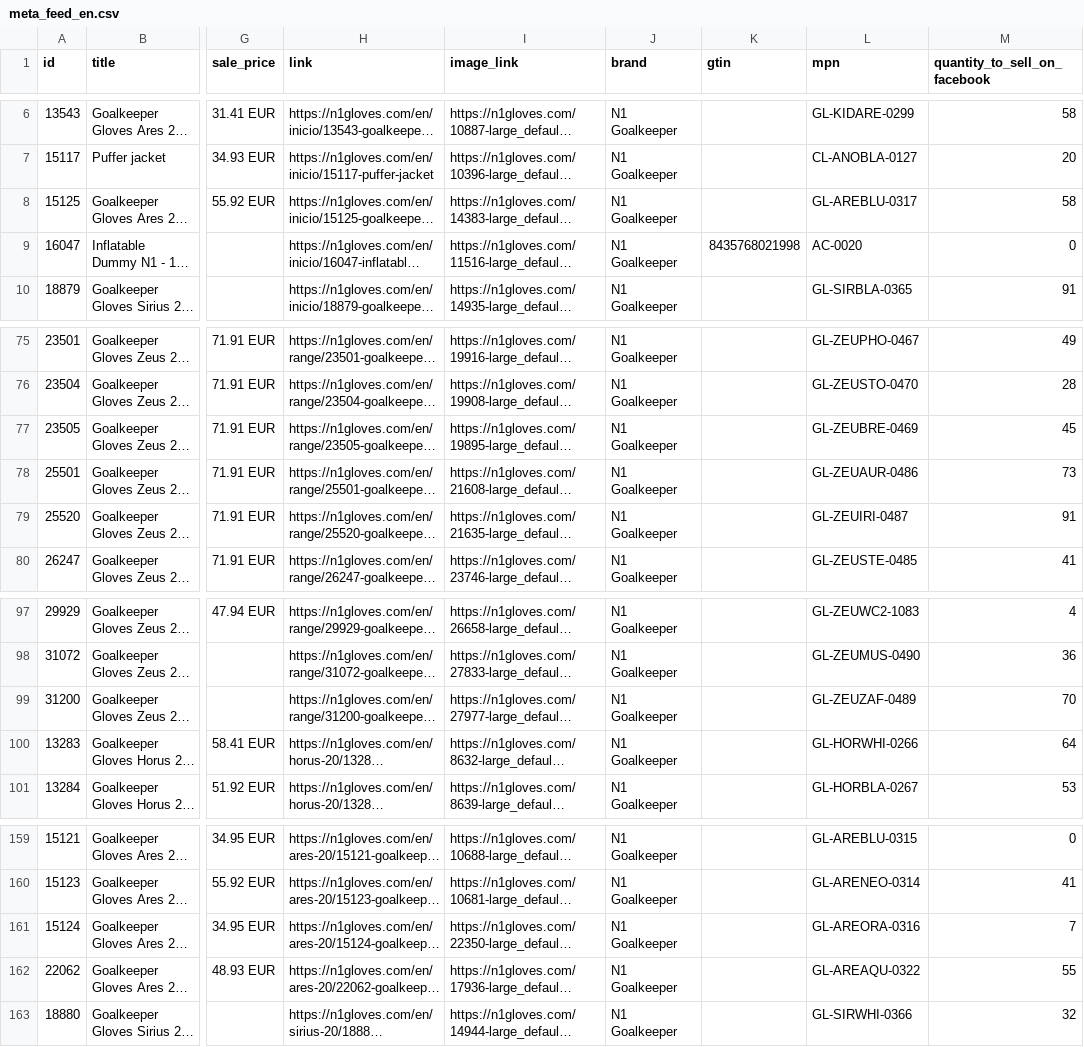
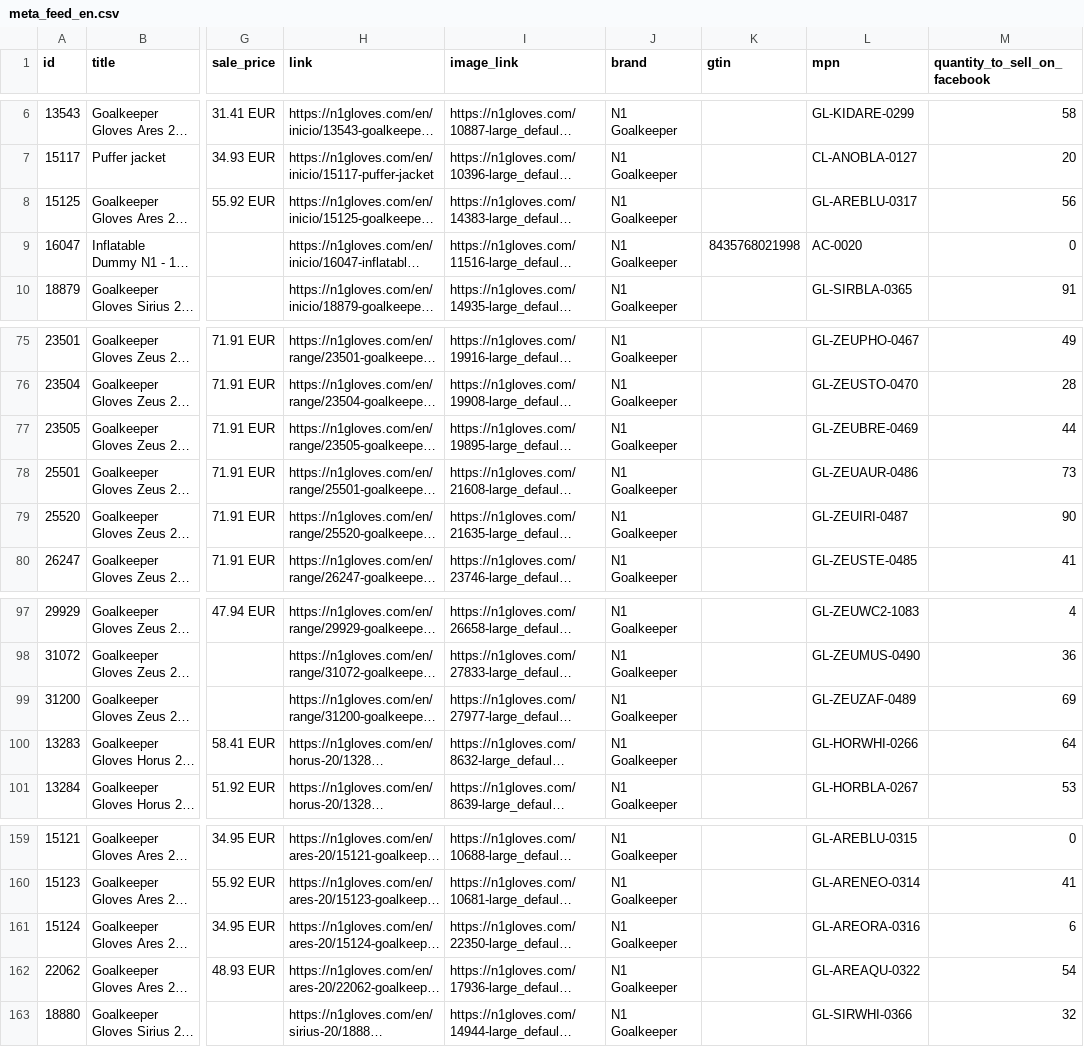
Before and after one commit to zeus-bethen1/n1-feeds, a CSV file: meta_feed_en.csv, drawn as a sheet; only a part is shown, gaps mark what is left out; long unchanged cells end in …; the diff names each change by its address in the sheet, - before the commit and + after, or states it on an @@ line.

Commit message:
feeds: catalogo ES/EN/PT 2026-09-10 04:10Z — Zeus auto

```diff
--- a/meta_feed_en.csv
+++ b/meta_feed_en.csv
-M8 (quantity_to_sell_on_facebook): 58
+M8 (quantity_to_sell_on_facebook): 56
-M77 (quantity_to_sell_on_facebook): 45
+M77 (quantity_to_sell_on_facebook): 44
-M79 (quantity_to_sell_on_facebook): 91
+M79 (quantity_to_sell_on_facebook): 90
-M99 (quantity_to_sell_on_facebook): 70
+M99 (quantity_to_sell_on_facebook): 69
-M161 (quantity_to_sell_on_facebook): 7
+M161 (quantity_to_sell_on_facebook): 6
-M162 (quantity_to_sell_on_facebook): 55
+M162 (quantity_to_sell_on_facebook): 54
```
Also changed, not shown: meta_feed_es.csv, meta_feed_pt.csv.
